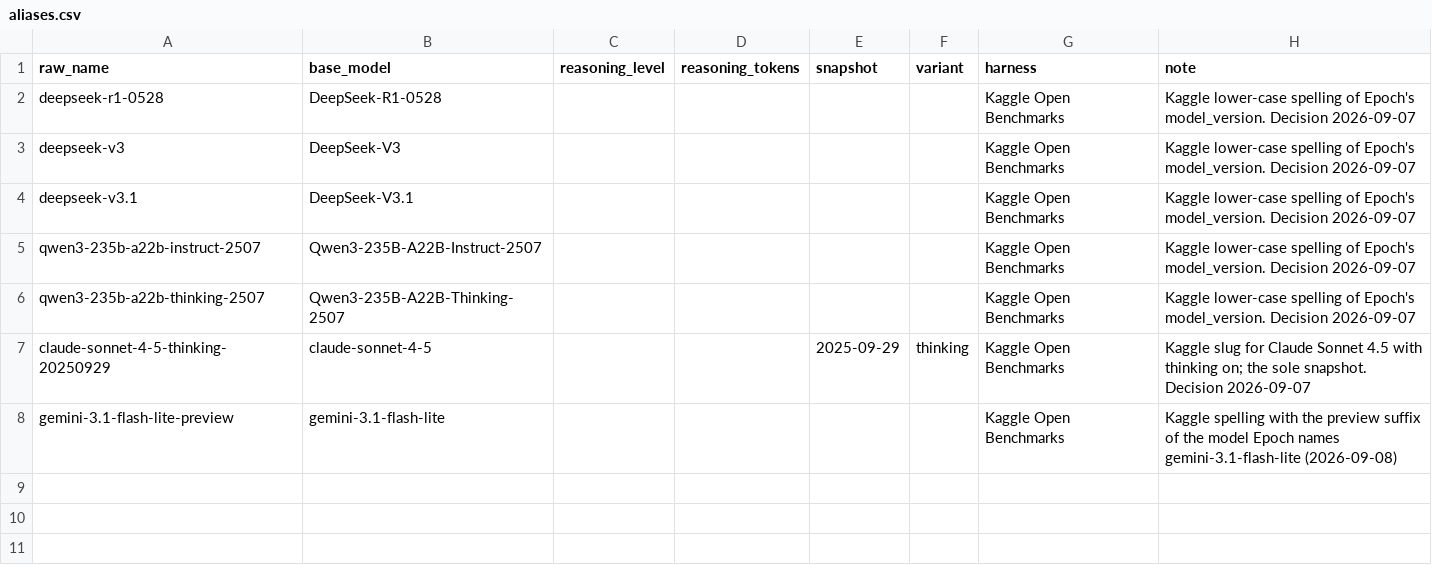
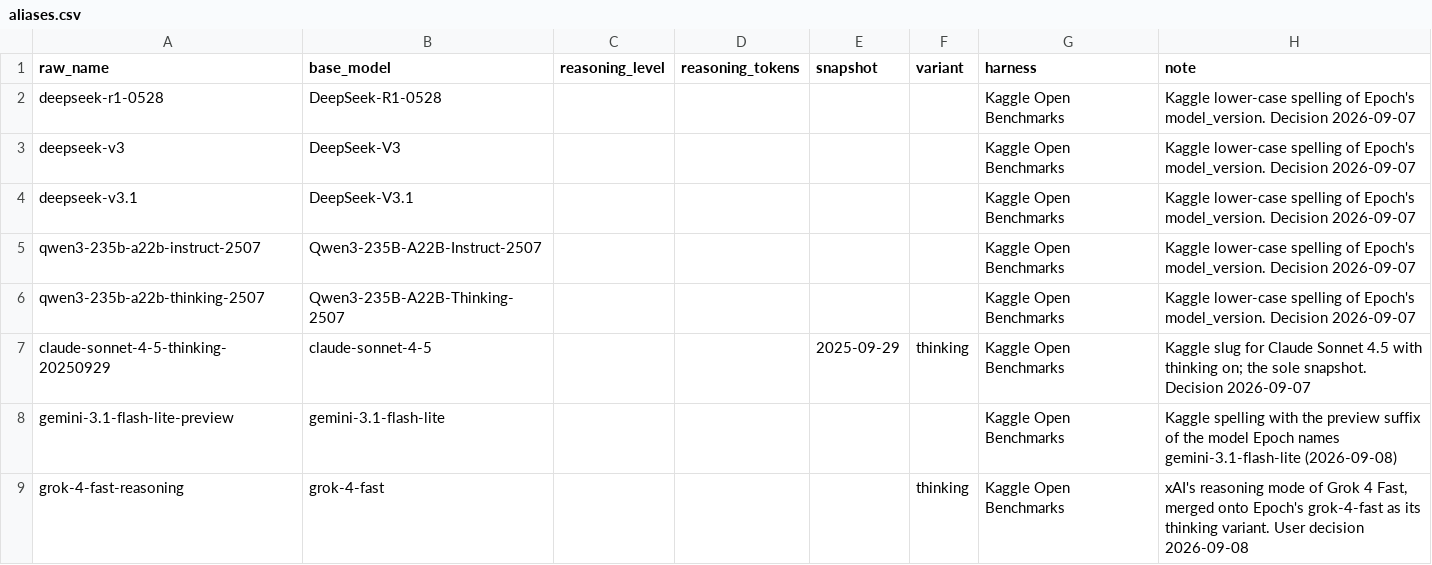
Before and after one commit to General-Purpose-AI-Policy-Lab/benchmark-data-pipeline, a CSV file: 0_input/feed/kaggle/aliases.csv, drawn as a sheet; the diff names each change by its address in the sheet, - before the commit and + after, or states it on an @@ line.

```diff
--- a/0_input/feed/kaggle/aliases.csv
+++ b/0_input/feed/kaggle/aliases.csv
+row 9: grok-4-fast-reasoning | grok-4-fast |  |  |  | thinking | Kaggle Open Benchmarks | xAI's reasoning mode of Grok 4 Fast, merged onto Epoch's grok-4-fast as its thinking variant. User decision 2026-09-08
```
Also changed, not shown: 2_database/model_names.csv, 2_database/models.csv, 10 other files.
